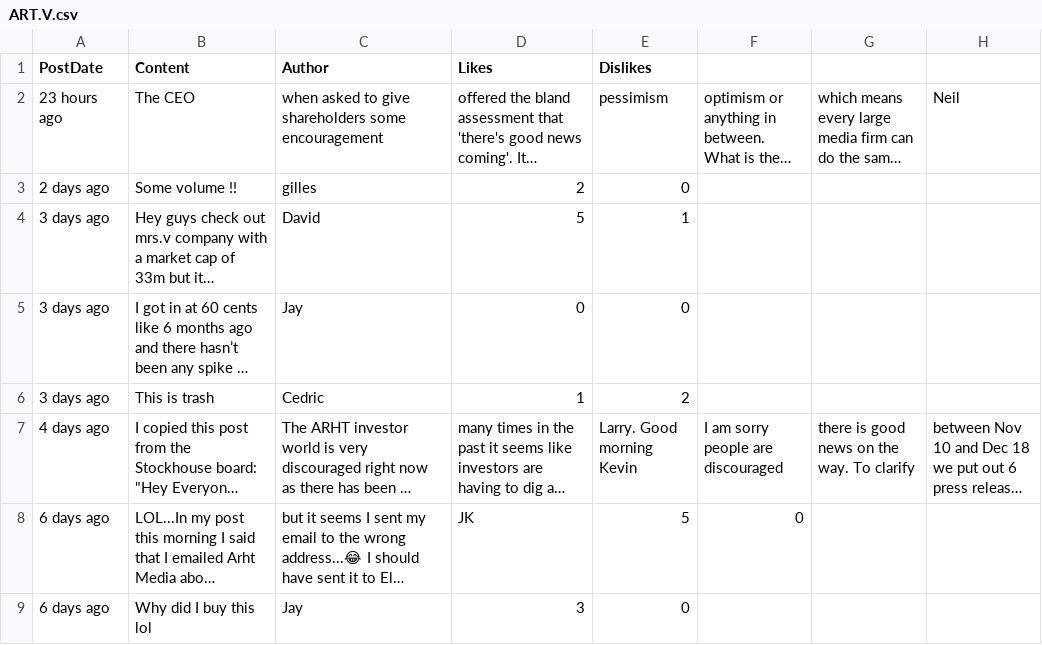
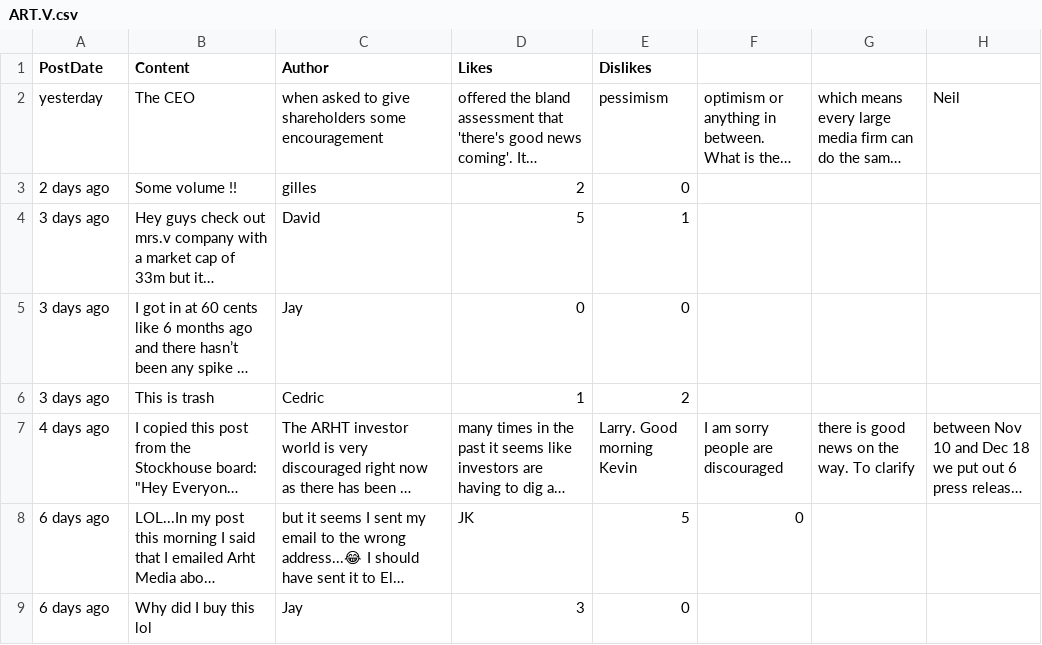
Before and after one commit to dli-invest/conscrap, a CSV file: data/ART.V.csv, drawn as a sheet; only a part is shown; long unchanged cells end in …; the diff names each change by its address in the sheet, - before the commit and + after, or states it on an @@ line.

```diff
--- a/data/ART.V.csv
+++ b/data/ART.V.csv
-A2 (PostDate): 23 hours ago
+A2 (PostDate): yesterday
```
Also changed, not shown: data/PKK.CN.csv, 5 other files.
